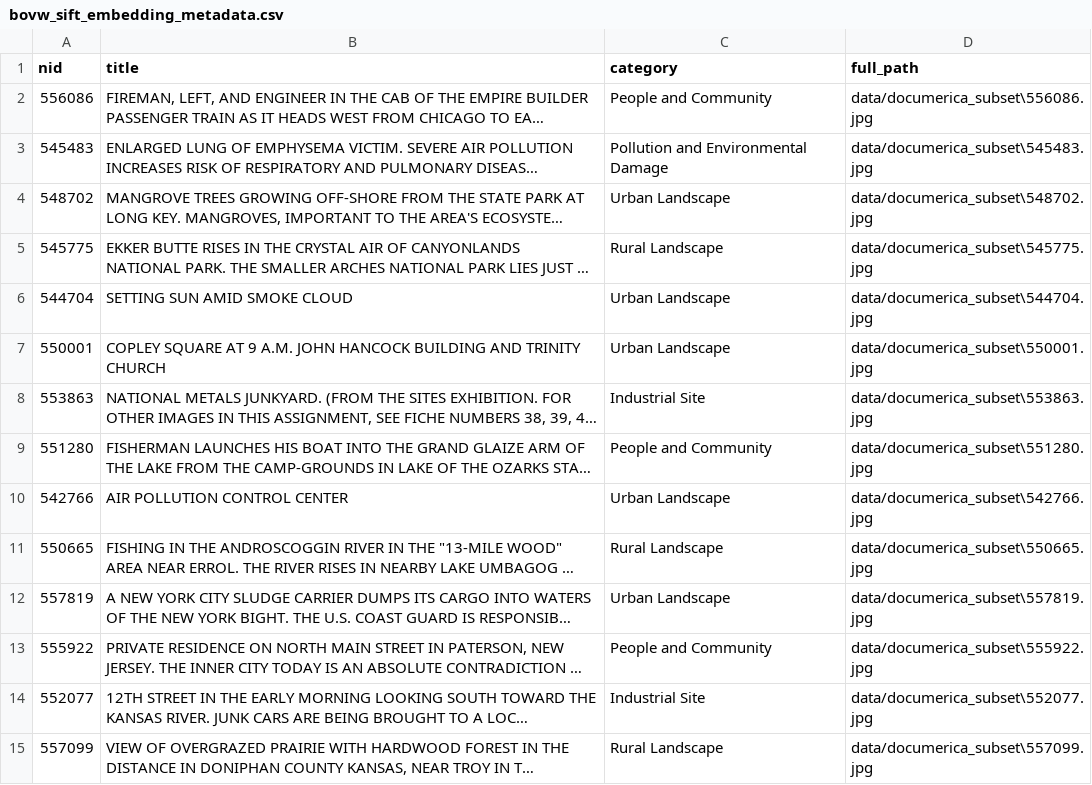
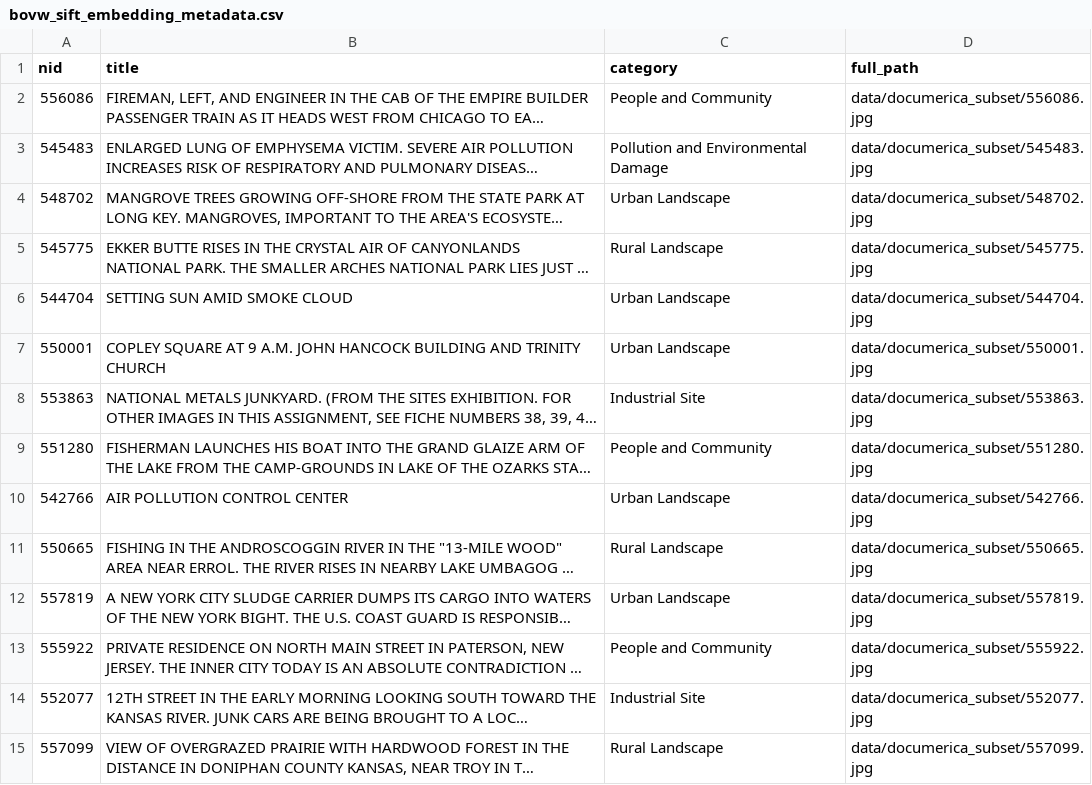
Before and after one commit to ubcecon/praxis-ubc, a CSV file: project/docs/image_analysis/data/embeddings/bovw_sift_embedding_metadata.csv, drawn as a sheet; only a part is shown; long unchanged cells end in …; the diff covers the shown part only; the diff names each change by its address in the sheet, - before the commit and + after, or states it on an @@ line.

```diff
--- a/project/docs/image_analysis/data/embeddings/bovw_sift_embedding_metadata.csv
+++ b/project/docs/image_analysis/data/embeddings/bovw_sift_embedding_metadata.csv
-D2 (full_path): data/documerica_subset\556086.jpg
+D2 (full_path): data/documerica_subset/556086.jpg
-D3 (full_path): data/documerica_subset\545483.jpg
+D3 (full_path): data/documerica_subset/545483.jpg
-D4 (full_path): data/documerica_subset\548702.jpg
+D4 (full_path): data/documerica_subset/548702.jpg
-D5 (full_path): data/documerica_subset\545775.jpg
+D5 (full_path): data/documerica_subset/545775.jpg
-D6 (full_path): data/documerica_subset\544704.jpg
+D6 (full_path): data/documerica_subset/544704.jpg
-D7 (full_path): data/documerica_subset\550001.jpg
+D7 (full_path): data/documerica_subset/550001.jpg
-D8 (full_path): data/documerica_subset\553863.jpg
+D8 (full_path): data/documerica_subset/553863.jpg
-D9 (full_path): data/documerica_subset\551280.jpg
+D9 (full_path): data/documerica_subset/551280.jpg
-D10 (full_path): data/documerica_subset\542766.jpg
+D10 (full_path): data/documerica_subset/542766.jpg
-D11 (full_path): data/documerica_subset\550665.jpg
+D11 (full_path): data/documerica_subset/550665.jpg
-D12 (full_path): data/documerica_subset\557819.jpg
+D12 (full_path): data/documerica_subset/557819.jpg
-D13 (full_path): data/documerica_subset\555922.jpg
+D13 (full_path): data/documerica_subset/555922.jpg
-D14 (full_path): data/documerica_subset\552077.jpg
+D14 (full_path): data/documerica_subset/552077.jpg
-D15 (full_path): data/documerica_subset\557099.jpg
+D15 (full_path): data/documerica_subset/557099.jpg
```
Also changed, not shown: 36 edited cells elsewhere in this file, project/docs/image_analysis/data/embeddings/cnn_resnet18_embedding_metadata.csv, project/docs/image_analysis/data/embeddings/vit_b16_embedding_metadata.csv, 3 other files.
